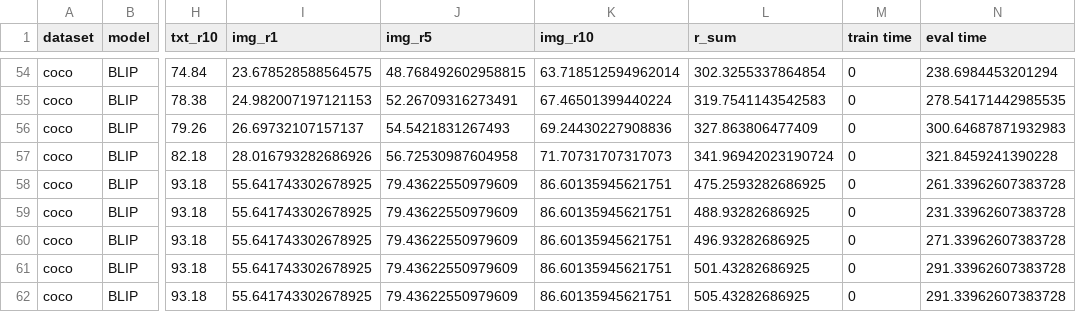
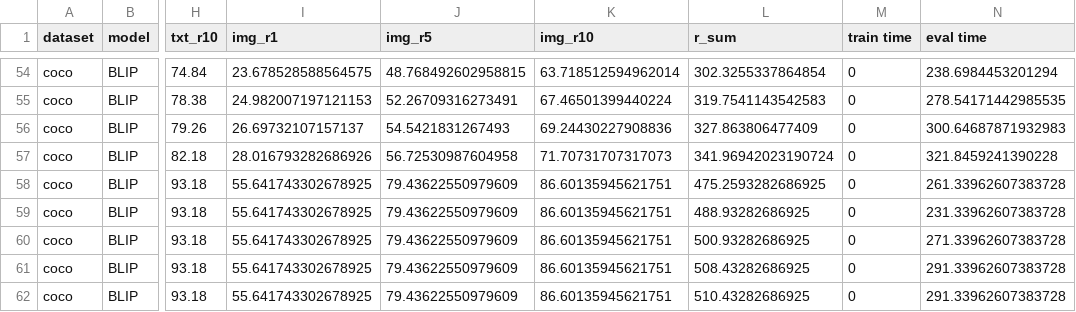
Before and after one commit to hchautran/PiToMe, a CSV file: eval_itr_BLIP.csv, drawn as a sheet; only a part is shown, gaps mark what is left out; the diff names each change by its address in the sheet, - before the commit and + after, or states it on an @@ line.

Commit message:
update

```diff
--- a/eval_itr_BLIP.csv
+++ b/eval_itr_BLIP.csv
-L60 (r_sum): 496.93282686925
+L60 (r_sum): 500.93282686925
-L61 (r_sum): 501.43282686925
+L61 (r_sum): 508.43282686925
-L62 (r_sum): 505.43282686925
+L62 (r_sum): 510.43282686925
```
